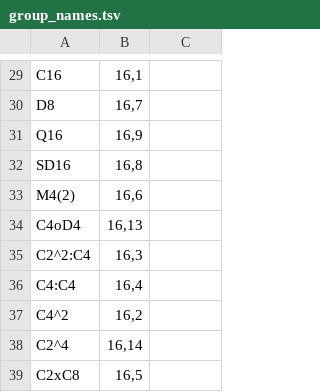
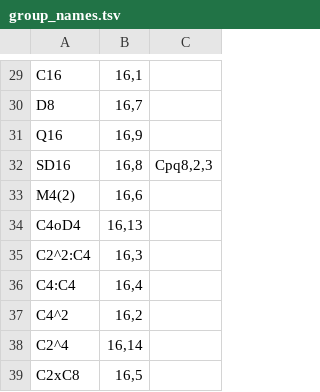
Before and after one commit to ldct/lean-monorepo, a TSV file: v24/playground/group_names.tsv, drawn as a sheet; only a part is shown, gaps mark what is left out.

```diff
--- a/v24/playground/group_names.tsv
+++ b/v24/playground/group_names.tsv
@@ -31,3 +31,3 @@ D8	16,7
 Q16	16,9
-SD16	16,8
+SD16	16,8	Cpq8,2,3
 M4(2)	16,6
```
Also changed, not shown: 16 other files.
